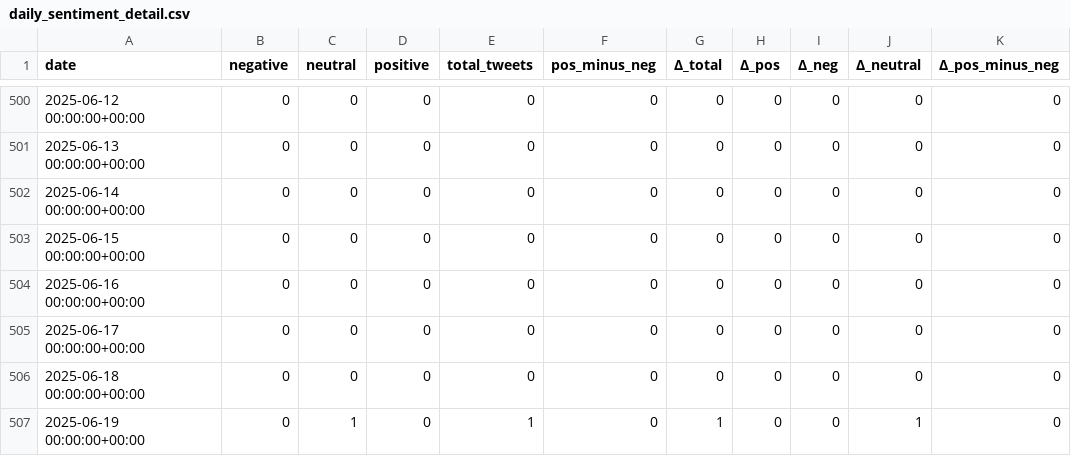
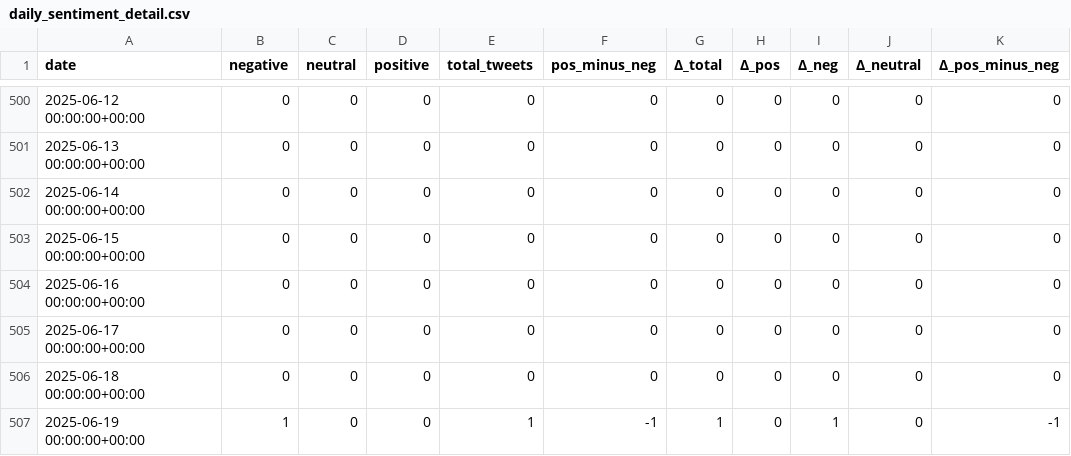
Before and after one commit to swacziarg/BVI, a CSV file: daily_sentiment_detail.csv, drawn as a sheet; only a part is shown, gaps mark what is left out.

Commit message:
added aggregate bond market sentiment data viz from gundlach

```diff
--- a/daily_sentiment_detail.csv
+++ b/daily_sentiment_detail.csv
@@ -506,2 +506,2 @@ date,negative,neutral,positive,total_tweets,pos_minus_neg,Δ_total,Δ_pos,Δ_neg
 2025-06-18 00:00:00+00:00,0,0,0,0,0,0,0,0,0,0
-2025-06-19 00:00:00+00:00,0,1,0,1,0,1,0,0,1,0
+2025-06-19 00:00:00+00:00,1,0,0,1,-1,1,0,1,0,-1
```
Also changed, not shown: 4 other files.
